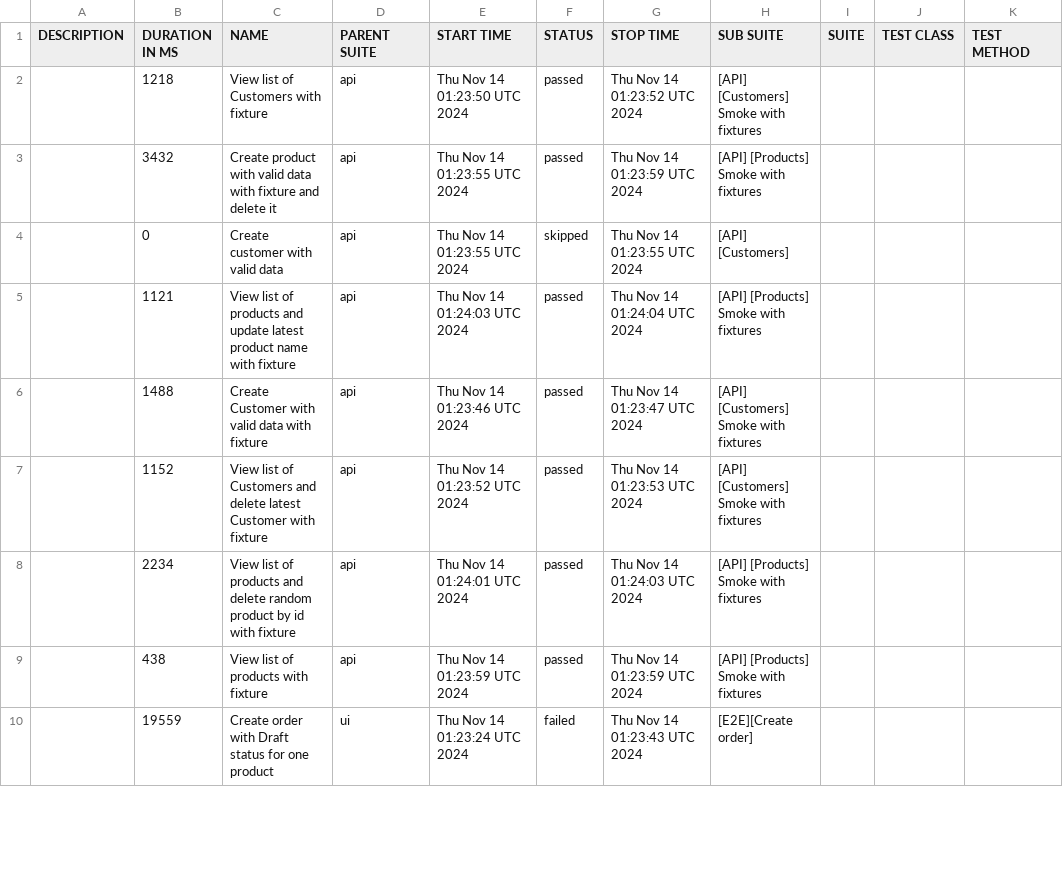
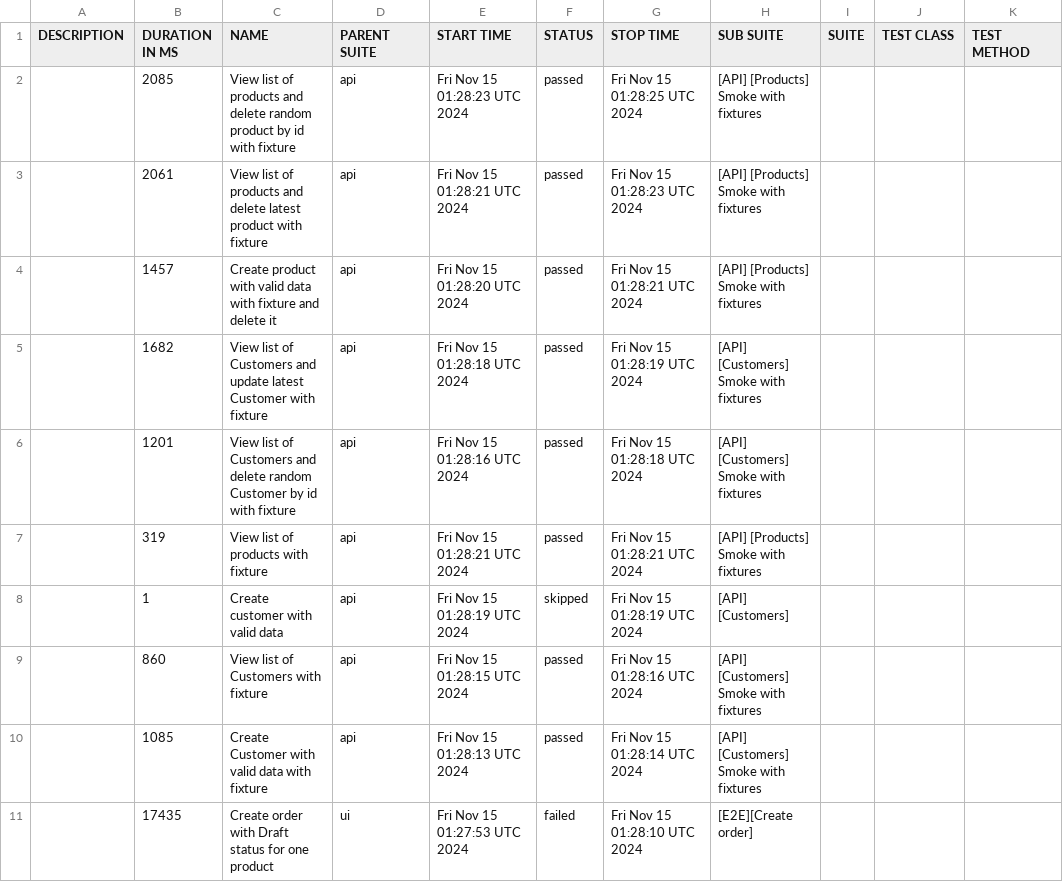
Before and after one commit to JackBlaaack/SalesPortalProject, a CSV file: allure-report/data/suites.csv, drawn as a sheet; only a part is shown; the diff covers the shown part only.

```diff
--- a/allure-report/data/suites.csv
+++ b/allure-report/data/suites.csv
@@ -1,10 +1,11 @@
 "DESCRIPTION","DURATION IN MS","NAME","PARENT SUITE","START TIME","STATUS","STOP TIME","SUB SUITE","SUITE","TEST CLASS","TEST METHOD"
-"","1218","View list of Customers with fixture","api","Thu Nov 14 01:23:50 UTC 2024","passed","Thu Nov 14 01:23:52 UTC 2024","[API] [Customers] Smoke with fixtures","","",""
-"","3432","Create product with valid data with fixture and delete it","api","Thu Nov 14 01:23:55 UTC 2024","passed","Thu Nov 14 01:23:59 UTC 2024","[API] [Products] Smoke with fixtures","","",""
-"","0","Create customer with valid data","api","Thu Nov 14 01:23:55 UTC 2024","skipped","Thu Nov 14 01:23:55 UTC 2024","[API] [Customers]","","",""
-"","1121","View list of products and update latest product name with fixture","api","Thu Nov 14 01:24:03 UTC 2024","passed","Thu Nov 14 01:24:04 UTC 2024","[API] [Products] Smoke with fixtures","","",""
-"","1488","Create Customer with valid data with fixture","api","Thu Nov 14 01:23:46 UTC 2024","passed","Thu Nov 14 01:23:47 UTC 2024","[API] [Customers] Smoke with fixtures","","",""
-"","1152","View list of Customers and delete latest Customer with fixture","api","Thu Nov 14 01:23:52 UTC 2024","passed","Thu Nov 14 01:23:53 UTC 2024","[API] [Customers] Smoke with fixtures","","",""
-"","2234","View list of products and delete random product by id with fixture","api","Thu Nov 14 01:24:01 UTC 2024","passed","Thu Nov 14 01:24:03 UTC 2024","[API] [Products] Smoke with fixtures","","",""
-"","438","View list of products with fixture","api","Thu Nov 14 01:23:59 UTC 2024","passed","Thu Nov 14 01:23:59 UTC 2024","[API] [Products] Smoke with fixtures","","",""
-"","19559","Create order with Draft status for one product","ui","Thu Nov 14 01:23:24 UTC 2024","failed","Thu Nov 14 01:23:43 UTC 2024","[E2E][Create order]","","",""
+"","2085","View list of products and delete random product by id with fixture","api","Fri Nov 15 01:28:23 UTC 2024","passed","Fri Nov 15 01:28:25 UTC 2024","[API] [Products] Smoke with fixtures","","",""
+"","2061","View list of products and delete latest product with fixture","api","Fri Nov 15 01:28:21 UTC 2024","passed","Fri Nov 15 01:28:23 UTC 2024","[API] [Products] Smoke with fixtures","","",""
+"","1457","Create product with valid data with fixture and delete it","api","Fri Nov 15 01:28:20 UTC 2024","passed","Fri Nov 15 01:28:21 UTC 2024","[API] [Products] Smoke with fixtures","","",""
+"","1682","View list of Customers and update latest Customer with fixture","api","Fri Nov 15 01:28:18 UTC 2024","passed","Fri Nov 15 01:28:19 UTC 2024","[API] [Customers] Smoke with fixtures","","",""
+"","1201","View list of Customers and delete random Customer by id with fixture","api","Fri Nov 15 01:28:16 UTC 2024","passed","Fri Nov 15 01:28:18 UTC 2024","[API] [Customers] Smoke with fixtures","","",""
+"","319","View list of products with fixture","api","Fri Nov 15 01:28:21 UTC 2024","passed","Fri Nov 15 01:28:21 UTC 2024","[API] [Products] Smoke with fixtures","","",""
+"","1","Create customer with valid data","api","Fri Nov 15 01:28:19 UTC 2024","skipped","Fri Nov 15 01:28:19 UTC 2024","[API] [Customers]","","",""
+"","860","View list of Customers with fixture","api","Fri Nov 15 01:28:15 UTC 2024","passed","Fri Nov 15 01:28:16 UTC 2024","[API] [Customers] Smoke with fixtures","","",""
+"","1085","Create Customer with valid data with fixture","api","Fri Nov 15 01:28:13 UTC 2024","passed","Fri Nov 15 01:28:14 UTC 2024","[API] [Customers] Smoke with fixtures","","",""
+"","17435","Create order with Draft status for one product","ui","Fri Nov 15 01:27:53 UTC 2024","failed","Fri Nov 15 01:28:10 UTC 2024","[E2E][Create order]","","",""
```
Also changed, not shown: 1 removed row and 15 edited cells elsewhere in this file, 55 other files.
